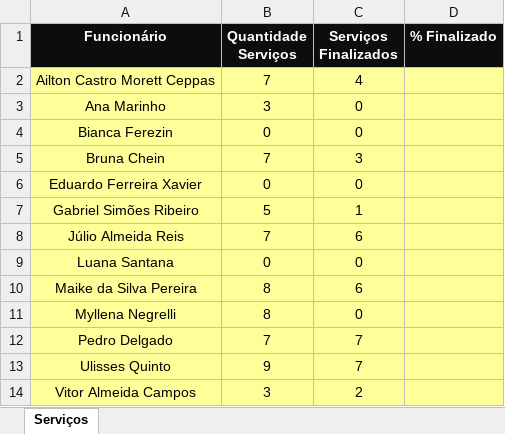
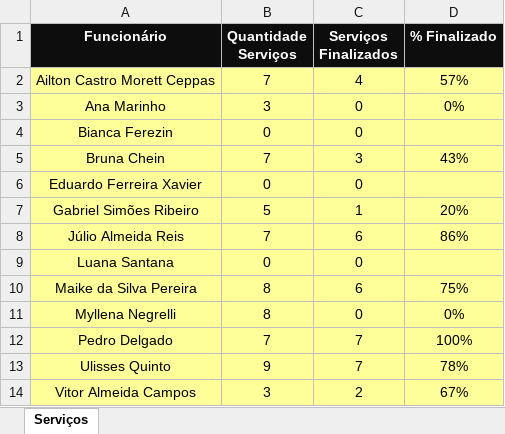
Before and after one commit to jharbes/hashtagVba, an Excel workbook: 009-tratamento_de_erros/02-on_error_resume_next-exemplo1.xlsm, sheet Serviços, drawn as a sheet; values as stored, in another font and other column widths than the file's, no borders; the diff names each change by its address in the sheet, - before the commit and + after, or states it on an @@ line.

Commit message:
02 tratamento de erros

```diff
--- a/009-tratamento_de_erros/02-on_error_resume_next-exemplo1.xlsm (sheet Serviços)
+++ b/009-tratamento_de_erros/02-on_error_resume_next-exemplo1.xlsm (sheet Serviços)
-D2 (% Finalizado): (empty)
+D2 (% Finalizado): 57%
-D3 (% Finalizado): (empty)
+D3 (% Finalizado): 0%
-D5 (% Finalizado): (empty)
+D5 (% Finalizado): 43%
-D7 (% Finalizado): (empty)
+D7 (% Finalizado): 20%
-D8 (% Finalizado): (empty)
+D8 (% Finalizado): 86%
-D10 (% Finalizado): (empty)
+D10 (% Finalizado): 75%
-D11 (% Finalizado): (empty)
+D11 (% Finalizado): 0%
-D12 (% Finalizado): (empty)
+D12 (% Finalizado): 100%
-D13 (% Finalizado): (empty)
+D13 (% Finalizado): 78%
-D14 (% Finalizado): (empty)
+D14 (% Finalizado): 67%
```
Also changed, not shown: 1 other file.
